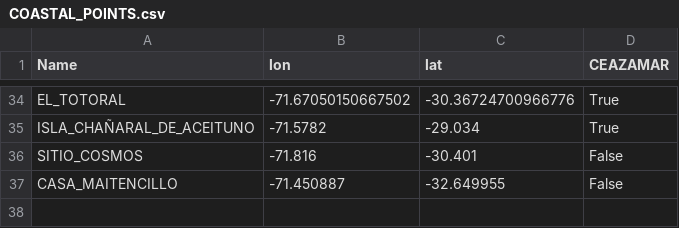
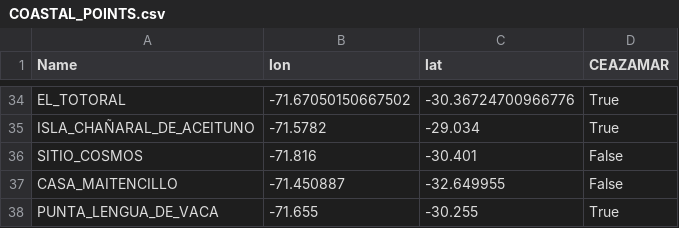
Before and after one commit to lucasglasner/CEAZAMAR_FORECAST, a CSV file: data/COASTAL_POINTS.csv, drawn as a sheet; only a part is shown, gaps mark what is left out.

```diff
--- a/data/COASTAL_POINTS.csv
+++ b/data/COASTAL_POINTS.csv
@@ -37 +37,2 @@ SITIO_COSMOS,-71.816,-30.401,False
 CASA_MAITENCILLO,-71.450887,-32.649955,False
+PUNTA_LENGUA_DE_VACA,-71.655,-30.255,True
```
Also changed, not shown: 52 other files.
